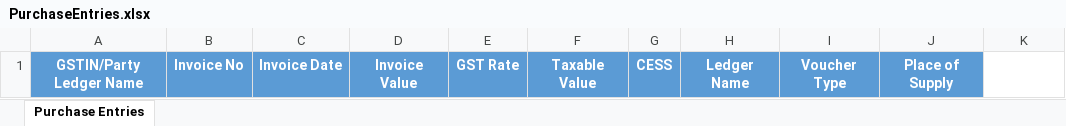
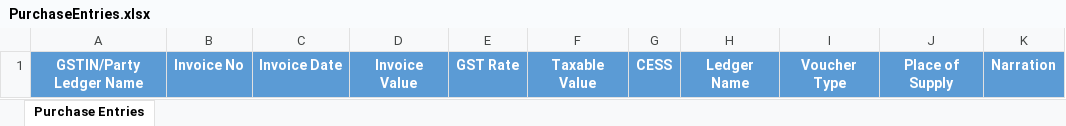
Before and after one commit to Devil7-Softwares/Excel-to-Tally-for-GST, an Excel workbook: Additional Libraries/Templates/Resources/PurchaseEntries.xlsx, sheet Purchase Entries, drawn as a sheet; values as stored, in another font and other column widths than the file's, no borders; the diff names each change by its address in the sheet, - before the commit and + after, or states it on an @@ line.

Commit message:
Update Purchase Entries Template

```diff
--- a/Additional Libraries/Templates/Resources/PurchaseEntries.xlsx (sheet Purchase Entries)
+++ b/Additional Libraries/Templates/Resources/PurchaseEntries.xlsx (sheet Purchase Entries)
-K1: (empty)
+K1: Narration
-K1 fill: none
+K1 fill: #5B9BD5
```
